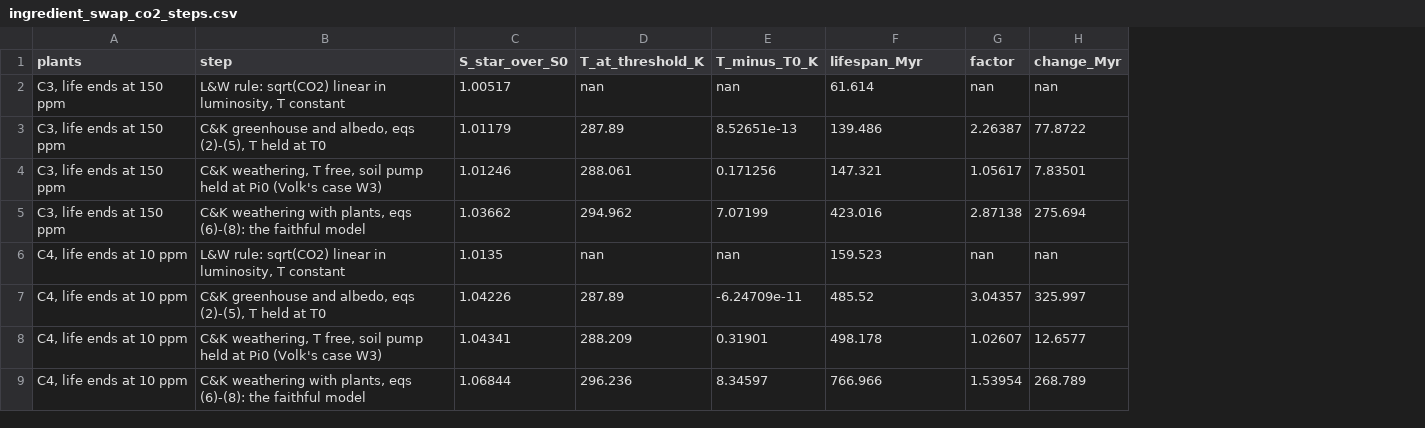
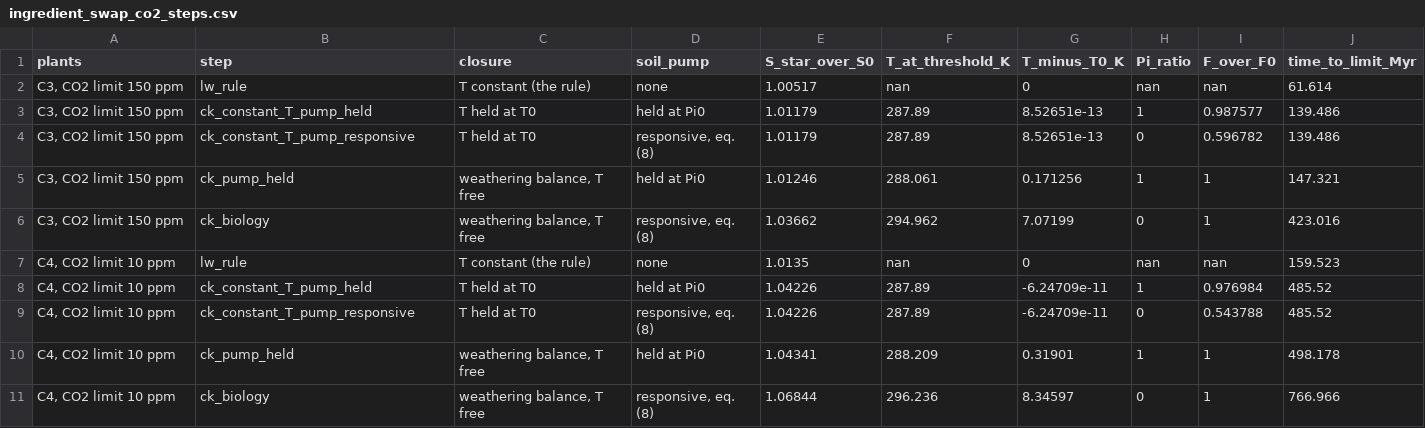
Before and after one commit to BWBrook/terra_prisca, a CSV file: models/biosphere_lifespan/swap/ingredient_swap_co2_steps.csv, drawn as a sheet; removed rows and columns are numbered as before the commit, all else as after; the diff names each change by its address in the sheet, - before the commit and + after, or states it on an @@ line.

```diff
--- a/models/biosphere_lifespan/swap/ingredient_swap_co2_steps.csv
+++ b/models/biosphere_lifespan/swap/ingredient_swap_co2_steps.csv
+column C (closure), row 2: T constant (the rule); rows 4-7: T held at T0 | weathering balance, T free | weathering balance, T free | T constant (the rule); rows 9-11: T held at T0 | weathering balance, T free | weathering balance, T free
+column D (soil_pump), row 2: none; rows 4-7: responsive, eq. (8) | held at Pi0 | responsive, eq. (8) | none; rows 9-11: responsive, eq. (8) | held at Pi0 | responsive, eq. (8)
+column H (Pi_ratio), row 2: nan; rows 4-7: 0 | 1 | 0 | nan; rows 9-11: 0 | 1 | 0
+column I (F_over_F0), row 2: nan; rows 4-7: 0.596782 | 1 | 1 | nan; rows 9-11: 0.543788 | 1 | 1
-column G (factor), rows 2-9: nan | 2.26387 | 1.05617 | 2.87138 | nan | 3.04357 | 1.02607 | 1.53954
-column H (change_Myr), rows 2-9: nan | 77.8722 | 7.83501 | 275.694 | nan | 325.997 | 12.6577 | 268.789
-J1: lifespan_Myr
+J1: time_to_limit_Myr
-A2 (plants): C3, life ends at 150 ppm
+A2 (plants): C3, CO2 limit 150 ppm
-B2 (step): L&W rule: sqrt(CO2) linear in luminosity, T constant
+B2 (step): lw_rule
-G2 (T_minus_T0_K): nan
+G2 (T_minus_T0_K): 0
+row 3: C3, CO2 limit 150 ppm | ck_constant_T_pump_held | T held at T0 | held at Pi0 | 1.01179 | 287.89 | 8.52651e-13 | 1 | 0.987577 | 139.486
-A4:A6 (plants): C3, life ends at 150 ppm
+A4:A6 (plants): C3, CO2 limit 150 ppm
-B4 (step): C&K greenhouse and albedo, eqs (2)-(5), T held at T0
+B4 (step): ck_constant_T_pump_responsive
-B5 (step): C&K weathering, T free, soil pump held at Pi0 (Volk's case W3)
+B5 (step): ck_pump_held
-B6 (step): C&K weathering with plants, eqs (6)-(8): the faithful model
+B6 (step): ck_biology
-A7 (plants): C4, life ends at 10 ppm
+A7 (plants): C4, CO2 limit 10 ppm
-B7 (step): L&W rule: sqrt(CO2) linear in luminosity, T constant
+B7 (step): lw_rule
-G7 (T_minus_T0_K): nan
+G7 (T_minus_T0_K): 0
+row 8: C4, CO2 limit 10 ppm | ck_constant_T_pump_held | T held at T0 | held at Pi0 | 1.04226 | 287.89 | -6.24709e-11 | 1 | 0.976984 | 485.52
-A9:A11 (plants): C4, life ends at 10 ppm
+A9:A11 (plants): C4, CO2 limit 10 ppm
-B9 (step): C&K greenhouse and albedo, eqs (2)-(5), T held at T0
+B9 (step): ck_constant_T_pump_responsive
-B10 (step): C&K weathering, T free, soil pump held at Pi0 (Volk's case W3)
+B10 (step): ck_pump_held
-B11 (step): C&K weathering with plants, eqs (6)-(8): the faithful model
+B11 (step): ck_biology
```
Also changed, not shown: models/biosphere_lifespan/swap/ingredient_swap_cells.csv, models/biosphere_lifespan/swap/ingredient_swap_shapley.csv, 6 other files.
